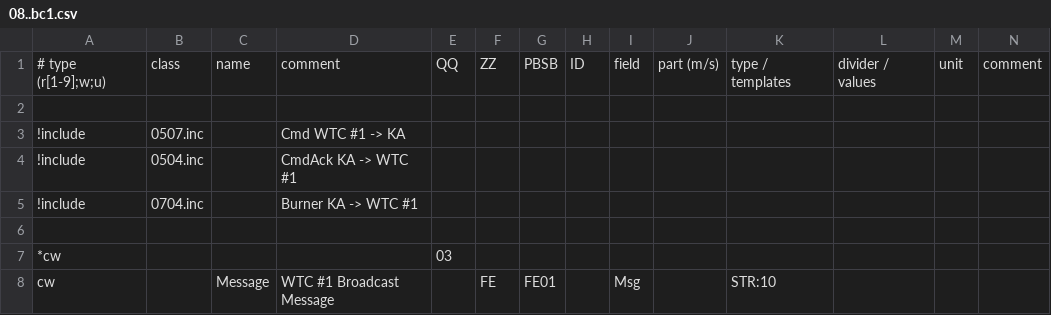
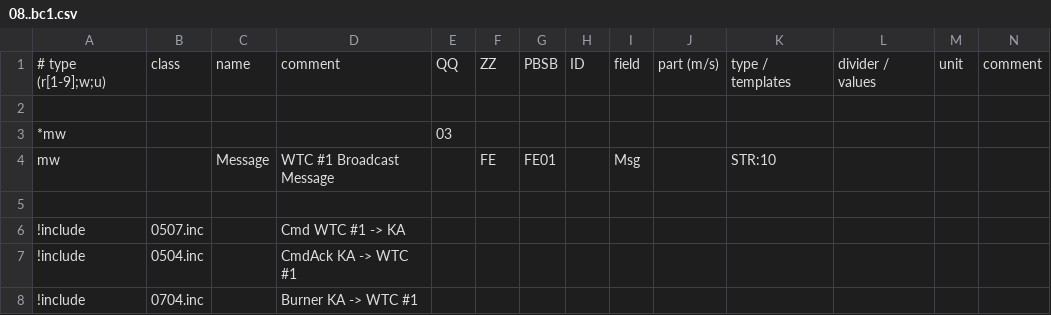
Before and after one commit to aghulas/ebusd-configuration-weishaupt, a CSV file: weishaupt/08..bc1.csv, drawn as a sheet; only a part is shown; removed rows and columns are numbered as before the commit, all else as after; rows hold the shown columns only; the diff names each change by its address in the sheet, - before the commit and + after, or states it on an @@ line.

```diff
--- a/weishaupt/08..bc1.csv
+++ b/weishaupt/08..bc1.csv
+row 3: *mw |  |  |  | 03
+row 4: mw |  | Message | WTC #1 Broadcast Message |  | FE | FE01 |  | Msg |  | STR:10
+row 5: (empty)
-row 6: (empty)
-row 7: *cw |  |  |  | 03
-row 8: cw |  | Message | WTC #1 Broadcast Message |  | FE | FE01 |  | Msg |  | STR:10
```
Also changed, not shown: 1 other file.
